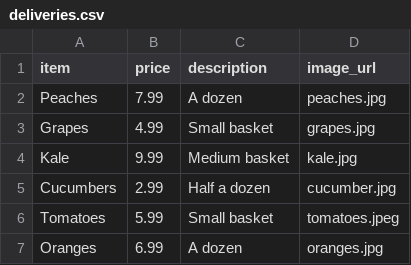
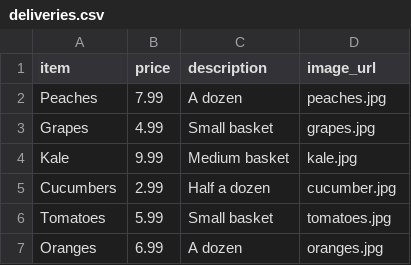
Before and after one commit to Coderletics-Sharee/Deliverystore, a CSV file: db/seeds_data/deliveries.csv, drawn as a sheet.

Commit message:
added transactions and updated tomato image

```diff
--- a/db/seeds_data/deliveries.csv
+++ b/db/seeds_data/deliveries.csv
@@ -5,3 +5,3 @@
 "Cucumbers",2.99,"Half a dozen","cucumber.jpg"
-"Tomatoes",5.99,"Small basket","tomatoes.jpeg"
+"Tomatoes",5.99,"Small basket","tomatoes.jpg"
 "Oranges",6.99,"A dozen","oranges.jpg"
```
Also changed, not shown: 32 other files.
